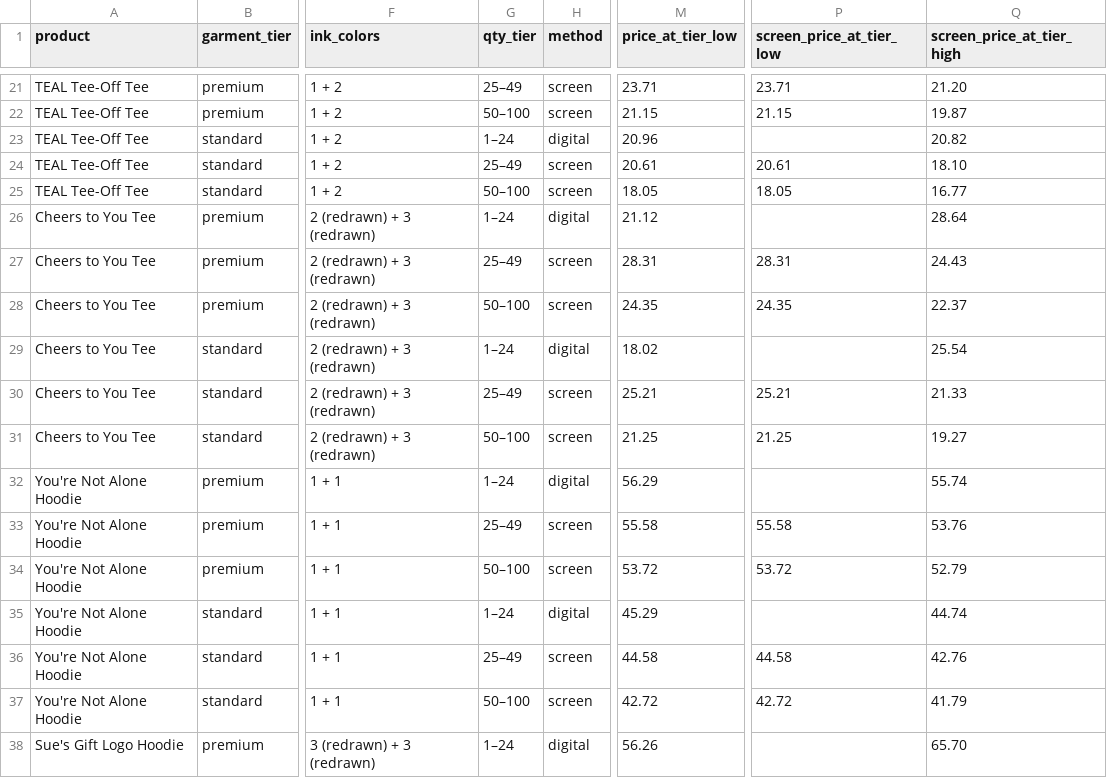
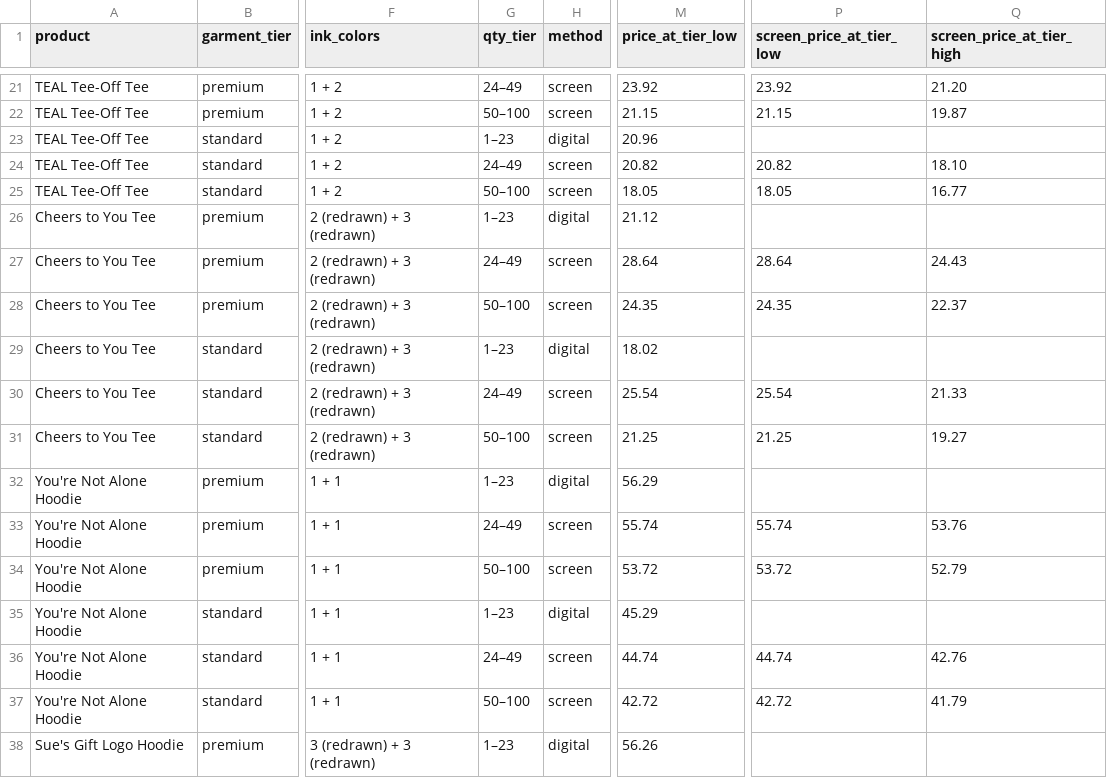
Before and after one commit to NeruoticFarrow/ARK-Screen-Printing-Website, a CSV file: site-src/stores/suesgift/pricing/pricing.csv, drawn as a sheet; only a part is shown, gaps mark what is left out; the diff covers the shown part only; the diff names each change by its address in the sheet, - before the commit and + after, or states it on an @@ line.

```diff
--- a/site-src/stores/suesgift/pricing/pricing.csv
+++ b/site-src/stores/suesgift/pricing/pricing.csv
-G21 (qty_tier): 25–49
+G21 (qty_tier): 24–49
-M21 (price_at_tier_low): 23.71
+M21 (price_at_tier_low): 23.92
-P21 (screen_price_at_tier_low): 23.71
+P21 (screen_price_at_tier_low): 23.92
-G23 (qty_tier): 1–24
+G23 (qty_tier): 1–23
-Q23 (screen_price_at_tier_high): 20.82
+Q23 (screen_price_at_tier_high): (empty)
-G24 (qty_tier): 25–49
+G24 (qty_tier): 24–49
-M24 (price_at_tier_low): 20.61
+M24 (price_at_tier_low): 20.82
-P24 (screen_price_at_tier_low): 20.61
+P24 (screen_price_at_tier_low): 20.82
-G26 (qty_tier): 1–24
+G26 (qty_tier): 1–23
-Q26 (screen_price_at_tier_high): 28.64
+Q26 (screen_price_at_tier_high): (empty)
-G27 (qty_tier): 25–49
+G27 (qty_tier): 24–49
-M27 (price_at_tier_low): 28.31
+M27 (price_at_tier_low): 28.64
-P27 (screen_price_at_tier_low): 28.31
+P27 (screen_price_at_tier_low): 28.64
-G29 (qty_tier): 1–24
+G29 (qty_tier): 1–23
-Q29 (screen_price_at_tier_high): 25.54
+Q29 (screen_price_at_tier_high): (empty)
-G30 (qty_tier): 25–49
+G30 (qty_tier): 24–49
-M30 (price_at_tier_low): 25.21
+M30 (price_at_tier_low): 25.54
-P30 (screen_price_at_tier_low): 25.21
+P30 (screen_price_at_tier_low): 25.54
-G32 (qty_tier): 1–24
+G32 (qty_tier): 1–23
-Q32 (screen_price_at_tier_high): 55.74
+Q32 (screen_price_at_tier_high): (empty)
-G33 (qty_tier): 25–49
+G33 (qty_tier): 24–49
-M33 (price_at_tier_low): 55.58
+M33 (price_at_tier_low): 55.74
-P33 (screen_price_at_tier_low): 55.58
+P33 (screen_price_at_tier_low): 55.74
-G35 (qty_tier): 1–24
+G35 (qty_tier): 1–23
-Q35 (screen_price_at_tier_high): 44.74
+Q35 (screen_price_at_tier_high): (empty)
-G36 (qty_tier): 25–49
+G36 (qty_tier): 24–49
-M36 (price_at_tier_low): 44.58
+M36 (price_at_tier_low): 44.74
-P36 (screen_price_at_tier_low): 44.58
+P36 (screen_price_at_tier_low): 44.74
-G38 (qty_tier): 1–24
+G38 (qty_tier): 1–23
-Q38 (screen_price_at_tier_high): 65.70
+Q38 (screen_price_at_tier_high): (empty)
```
Also changed, not shown: 54 edited cells elsewhere in this file, site-src/stores/suesgift/pricing/client-pricing.csv, 5 other files.
